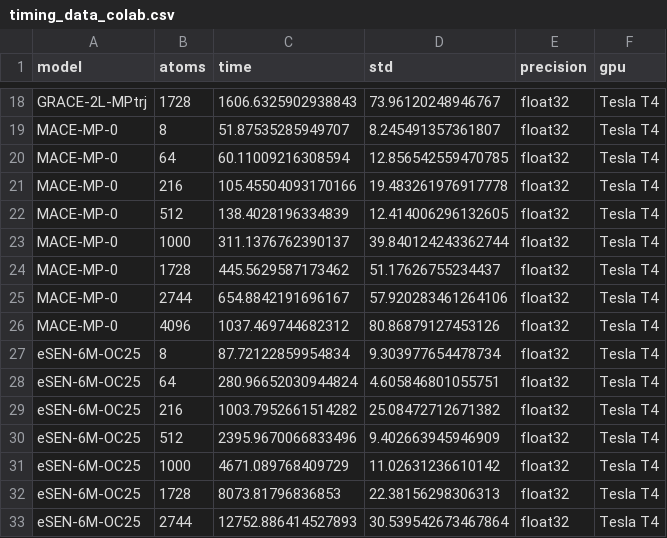
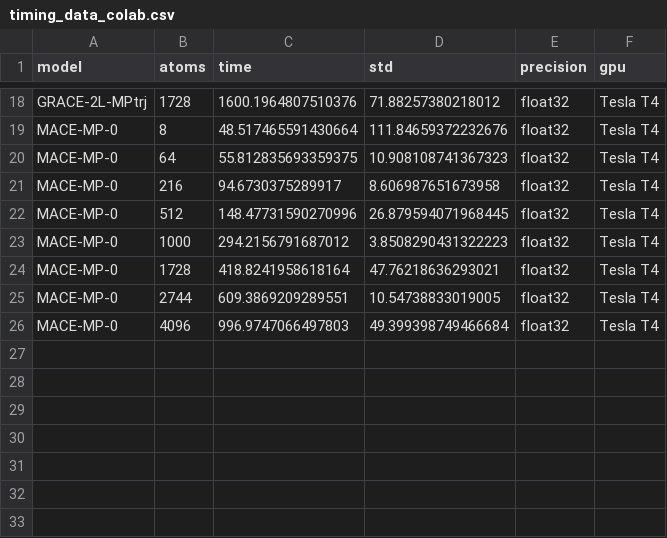
Before and after one commit to mitkotak/matbench-speed, a CSV file: data/timing_data_colab.csv, drawn as a sheet; only a part is shown, gaps mark what is left out; the diff covers the shown part only; the diff names each change by its address in the sheet, - before the commit and + after, or states it on an @@ line.

```diff
--- a/data/timing_data_colab.csv
+++ b/data/timing_data_colab.csv
-C18 (time): 1606.6325902938843
+C18 (time): 1600.1964807510376
-D18 (std): 73.96120248946767
+D18 (std): 71.88257380218012
-C19 (time): 51.87535285949707
+C19 (time): 48.517465591430664
-D19 (std): 8.245491357361807
+D19 (std): 111.84659372232676
-C20 (time): 60.11009216308594
+C20 (time): 55.812835693359375
-D20 (std): 12.856542559470785
+D20 (std): 10.908108741367323
-C21 (time): 105.45504093170166
+C21 (time): 94.6730375289917
-D21 (std): 19.483261976917778
+D21 (std): 8.606987651673958
-C22 (time): 138.4028196334839
+C22 (time): 148.47731590270996
-D22 (std): 12.414006296132605
+D22 (std): 26.879594071968445
-C23 (time): 311.1376762390137
+C23 (time): 294.2156791687012
-D23 (std): 39.840124243362744
+D23 (std): 3.8508290431322223
-C24 (time): 445.5629587173462
+C24 (time): 418.8241958618164
-D24 (std): 51.17626755234437
+D24 (std): 47.76218636293021
-C25 (time): 654.8842191696167
+C25 (time): 609.3869209289551
-D25 (std): 57.920283461264106
+D25 (std): 10.54738833019005
-C26 (time): 1037.469744682312
+C26 (time): 996.9747066497803
-D26 (std): 80.86879127453126
+D26 (std): 49.399398749466684
-row 27: eSEN-6M-OC25 | 8 | 87.72122859954834 | 9.303977654478734 | float32 | Tesla T4
-row 28: eSEN-6M-OC25 | 64 | 280.96652030944824 | 4.605846801055751 | float32 | Tesla T4
-row 29: eSEN-6M-OC25 | 216 | 1003.7952661514282 | 25.08472712671382 | float32 | Tesla T4
-row 30: eSEN-6M-OC25 | 512 | 2395.9670066833496 | 9.402663945946909 | float32 | Tesla T4
-row 31: eSEN-6M-OC25 | 1000 | 4671.089768409729 | 11.02631236610142 | float32 | Tesla T4
-row 32: eSEN-6M-OC25 | 1728 | 8073.81796836853 | 22.38156298306313 | float32 | Tesla T4
-row 33: eSEN-6M-OC25 | 2744 | 12752.886414527893 | 30.539542673467864 | float32 | Tesla T4
```
Also changed, not shown: 32 edited cells elsewhere in this file.
